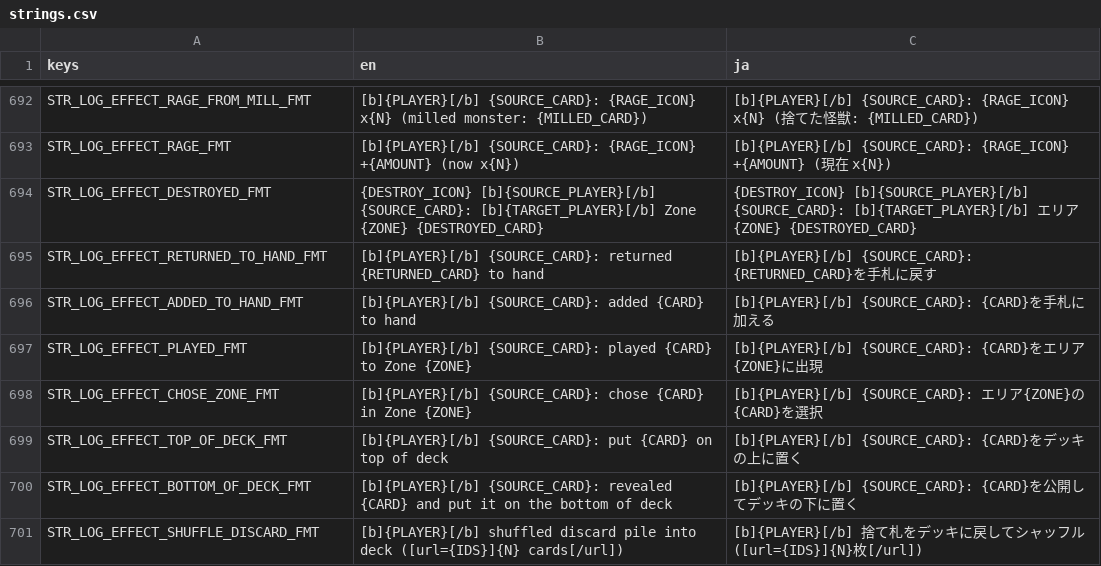
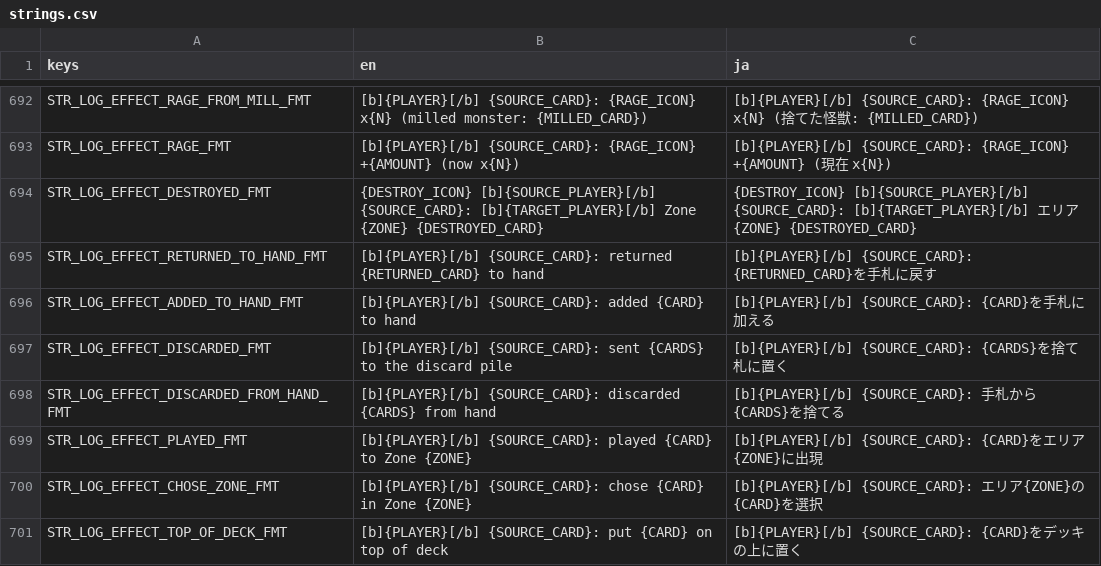
Before and after one commit to hunterdurbin/godzilla-sim, a CSV file: translations/strings.csv, drawn as a sheet; only a part is shown, gaps mark what is left out; the shorter side is filled out with more unchanged rows; the diff names each change by its address in the sheet, - before the commit and + after, or states it on an @@ line.

```diff
--- a/translations/strings.csv
+++ b/translations/strings.csv
+row 697: STR_LOG_EFFECT_DISCARDED_FMT | [b]{PLAYER}[/b] {SOURCE_CARD}: sent {CARDS} to the discard pile | [b]{PLAYER}[/b] {SOURCE_CARD}: {CARDS}を捨て札に置く
+row 698: STR_LOG_EFFECT_DISCARDED_FROM_HAND_FMT | [b]{PLAYER}[/b] {SOURCE_CARD}: discarded {CARDS} from hand | [b]{PLAYER}[/b] {SOURCE_CARD}: 手札から{CARDS}を捨てる
```
Also changed, not shown: 14 other files.
